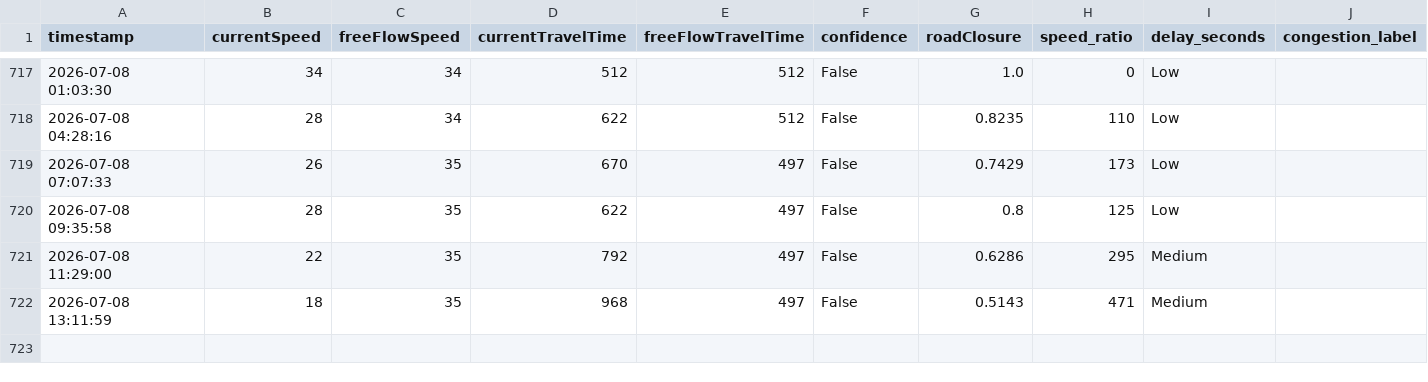
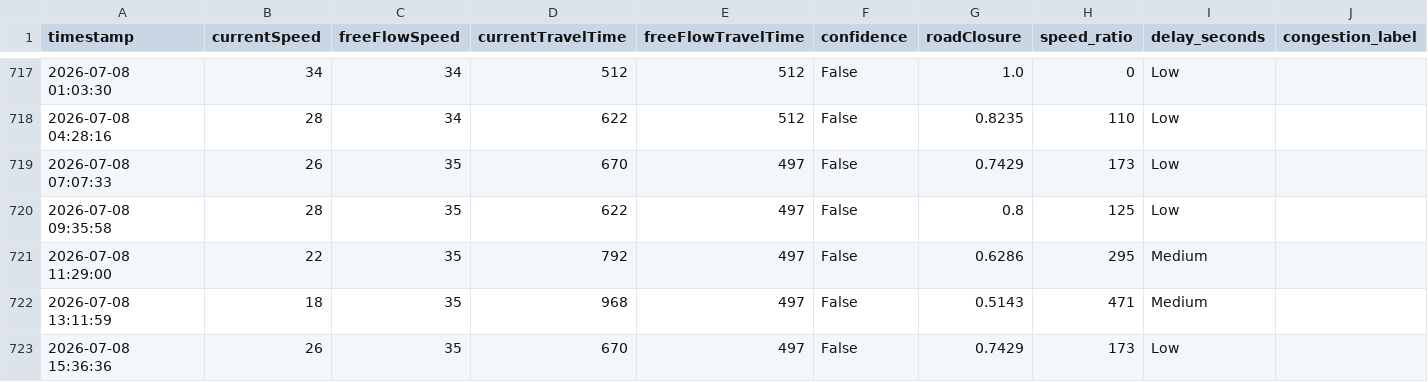
Before and after one commit to angel-2006/Traffic_Predictive_Project, a CSV file: data/tomtom_traffic.csv, drawn as a sheet; only a part is shown, gaps mark what is left out.

```diff
--- a/data/tomtom_traffic.csv
+++ b/data/tomtom_traffic.csv
@@ -722 +722,2 @@ timestamp,currentSpeed,freeFlowSpeed,currentTravelTime,freeFlowTravelTime,confid
 2026-07-08 13:11:59,18,35,968,497,False,0.5143,471,Medium
+2026-07-08 15:36:36,26,35,670,497,False,0.7429,173,Low
```
Also changed, not shown: data/tomtom_training_data.csv.
